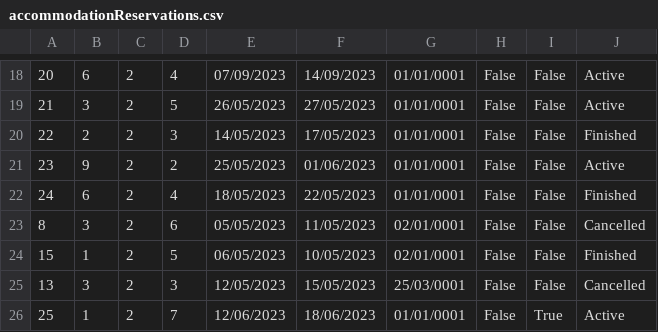
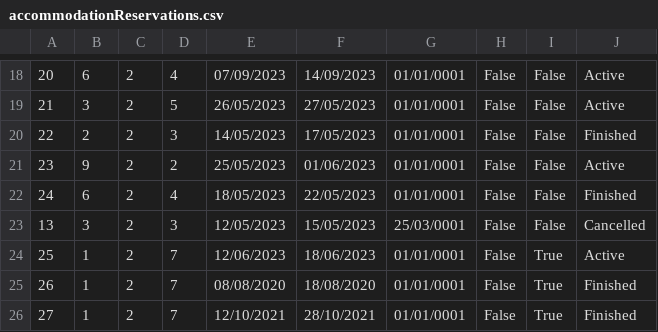
Before and after one commit to breskva01/SIMS-Projekat-Grupa4-TimD, a CSV file: InitialProject/InitialProject/Resources/Data/accommodationReservations.csv, drawn as a sheet; only a part is shown, gaps mark what is left out; the shorter side is filled out with more unchanged rows.

```diff
--- a/InitialProject/InitialProject/Resources/Data/accommodationReservations.csv
+++ b/InitialProject/InitialProject/Resources/Data/accommodationReservations.csv
@@ -22,4 +22,2 @@
 24|6|2|4|18/05/2023|22/05/2023|01/01/0001|False|False|Finished
-8|3|2|6|05/05/2023|11/05/2023|02/01/0001|False|False|Cancelled
-15|1|2|5|06/05/2023|10/05/2023|02/01/0001|False|False|Finished
 13|3|2|3|12/05/2023|15/05/2023|25/03/0001|False|False|Cancelled
```
Also changed, not shown: InitialProject/InitialProject/Resources/Data/accommodations.csv, InitialProject/InitialProject/Resources/Data/locations.csv, 16 other files.
